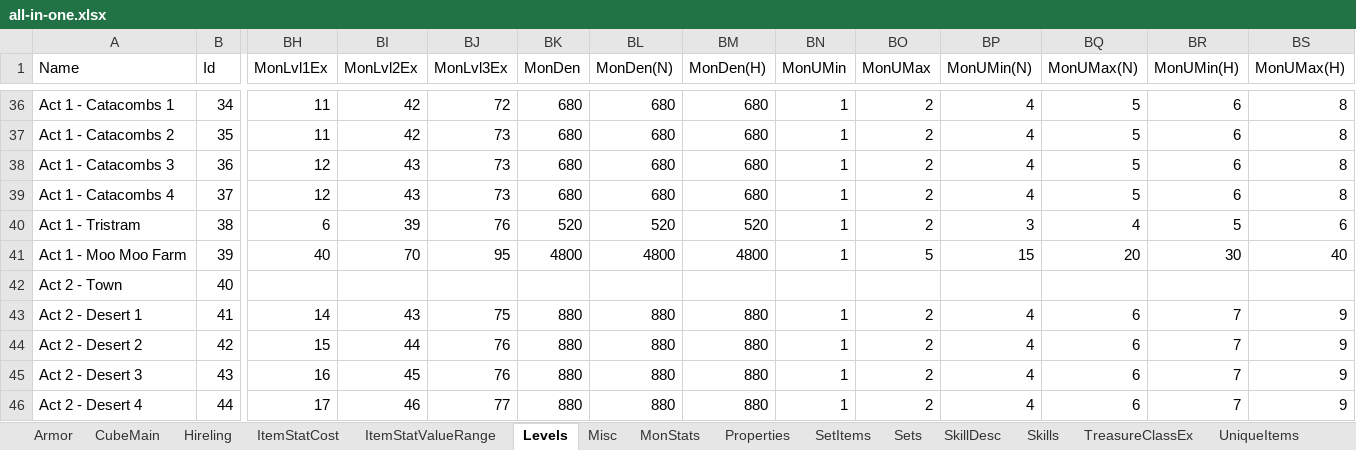
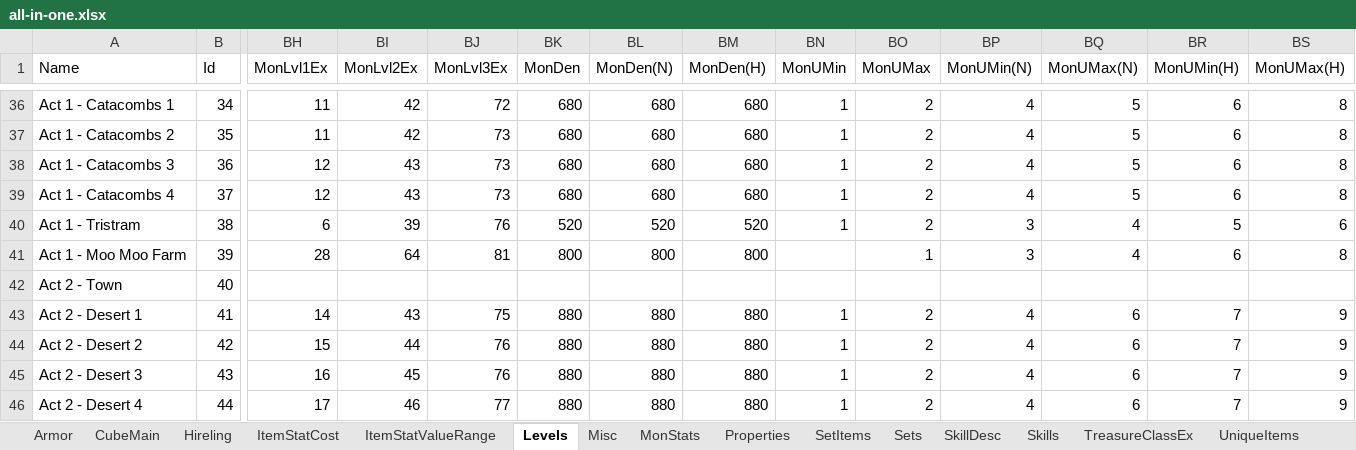
Before and after one commit to betenner/d2x-spbmod-113d, an Excel workbook: Global/Excel/all-in-one.xlsx, sheet Levels, drawn as a sheet; only a part is shown, gaps mark what is left out; values as stored, in another font and other column widths than the file's, no borders; the diff names each change by its address in the sheet, - before the commit and + after, or states it on an @@ line.

Commit message:
Restored The Moo Moo Farm to its original values

```diff
--- a/Global/Excel/all-in-one.xlsx (sheet Levels)
+++ b/Global/Excel/all-in-one.xlsx (sheet Levels)
-BH41 (MonLvl1Ex): 40
+BH41 (MonLvl1Ex): 28
-BI41 (MonLvl2Ex): 70
+BI41 (MonLvl2Ex): 64
-BJ41 (MonLvl3Ex): 95
+BJ41 (MonLvl3Ex): 81
-BK41 (MonDen): 4800
+BK41 (MonDen): 800
-BL41 (MonDen(N)): 4800
+BL41 (MonDen(N)): 800
-BM41 (MonDen(H)): 4800
+BM41 (MonDen(H)): 800
-BN41 (MonUMin): 1
+BN41 (MonUMin): (empty)
-BO41 (MonUMax): 5
+BO41 (MonUMax): 1
-BP41 (MonUMin(N)): 15
+BP41 (MonUMin(N)): 3
-BQ41 (MonUMax(N)): 20
+BQ41 (MonUMax(N)): 4
-BR41 (MonUMin(H)): 30
+BR41 (MonUMin(H)): 6
-BS41 (MonUMax(H)): 40
+BS41 (MonUMax(H)): 8
```
Also changed, not shown: 1 other file.
